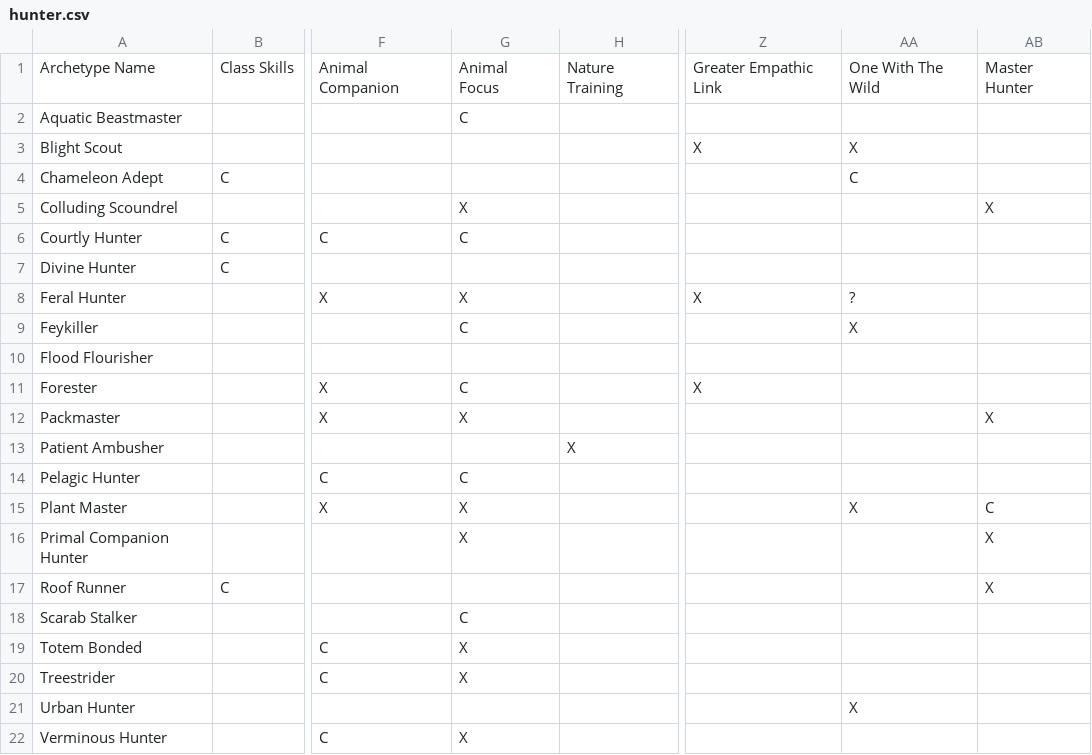
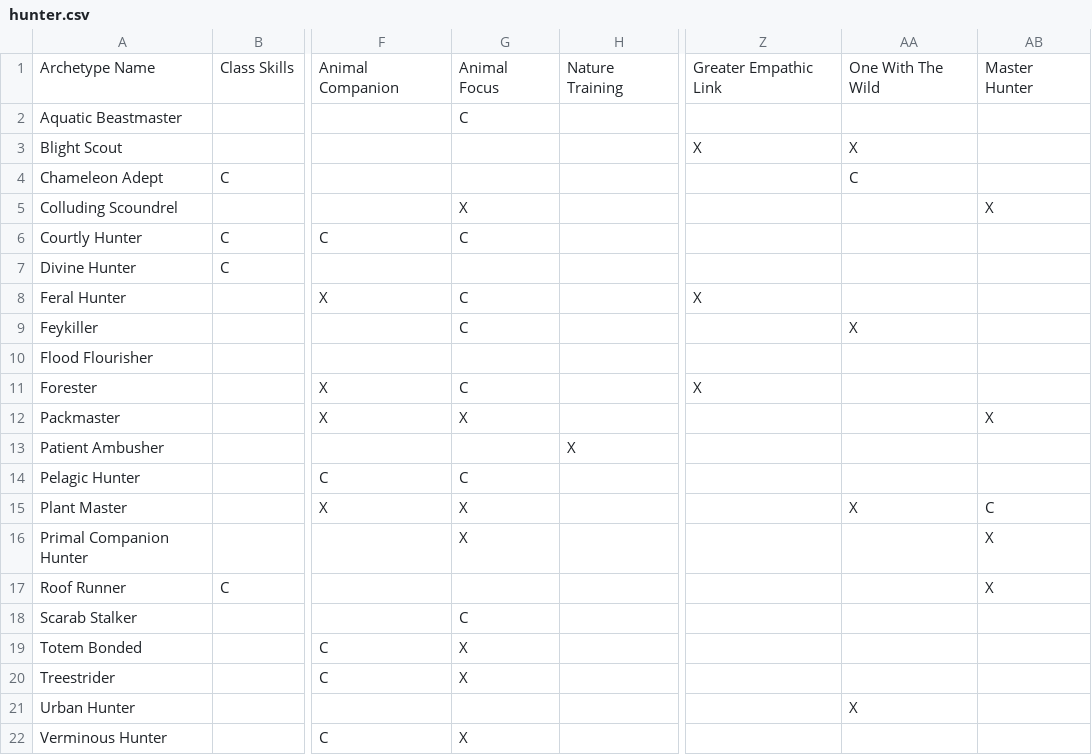
Before and after one commit to StardustSauce/pf-archetype-validator, a CSV file: validator/data/hunter.csv, drawn as a sheet; only a part is shown, gaps mark what is left out; the diff names each change by its address in the sheet, - before the commit and + after, or states it on an @@ line.

Commit message:
Corrected a mistake in source material

```diff
--- a/validator/data/hunter.csv
+++ b/validator/data/hunter.csv
-G8: X
+G8: C
-AA8: ?
+AA8: (empty)
```
